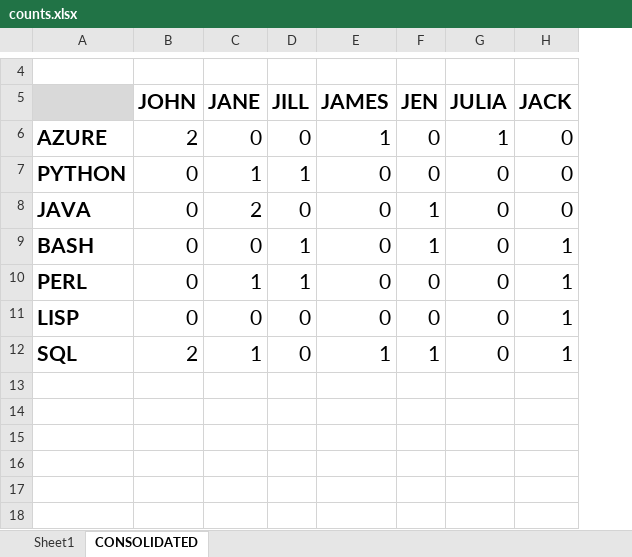
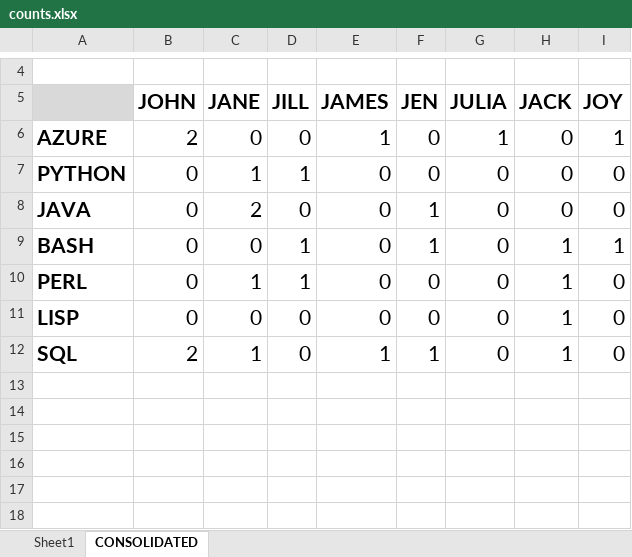
Before and after one commit to sergiorgiraldo/office, an Excel workbook: excel/counts.xlsx, sheet CONSOLIDATED, drawn as a sheet; only a part is shown, gaps mark what is left out; values as stored, in another font and other column widths than the file's, no borders; conditional formats not drawn; the diff names each change by its address in the sheet, - before the commit and + after, or states it on an @@ line.

Commit message:
feat: excel, planilha counts ::by sergio giraldo @ 20250522T1353CEST, gpg signed

```diff
--- a/excel/counts.xlsx (sheet CONSOLIDATED)
+++ b/excel/counts.xlsx (sheet CONSOLIDATED)
+column I (JOY), rows 6-12: 1 | 0 | 0 | 1 | 0 | 0 | 0
```
Also changed, not shown: sheet Sheet1, 1 other file.
